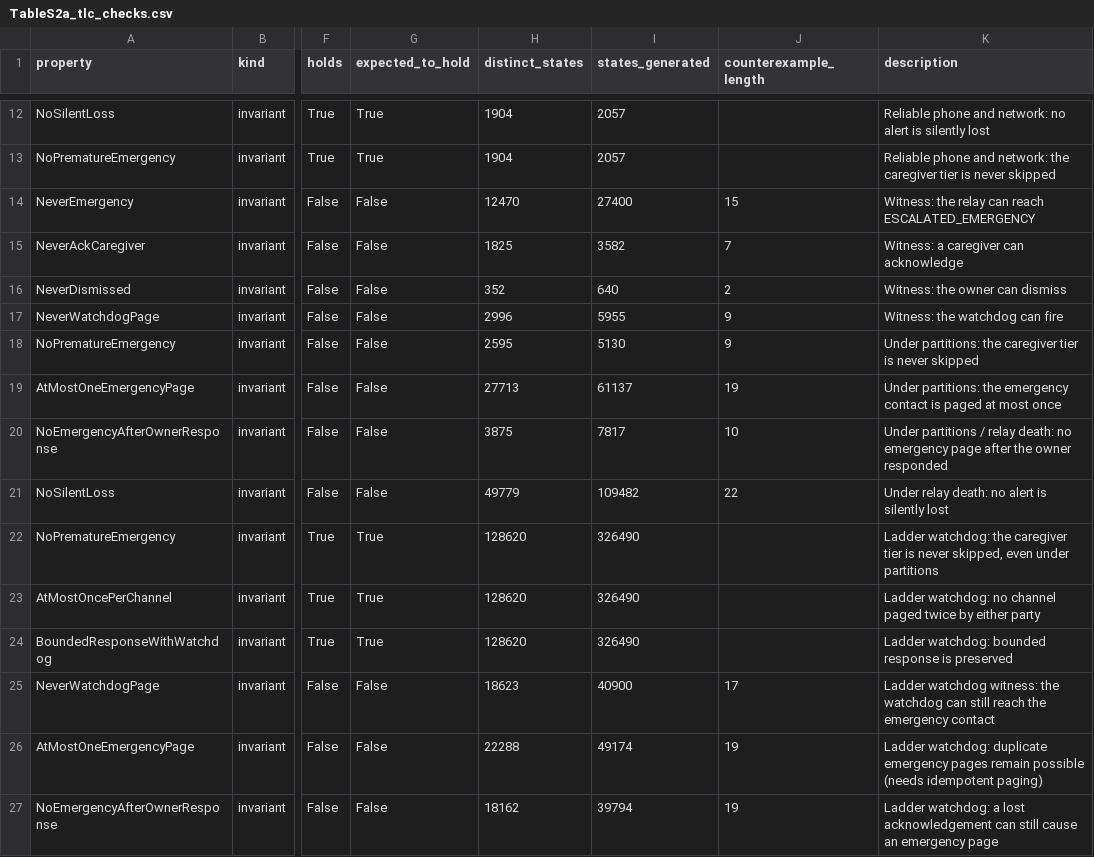
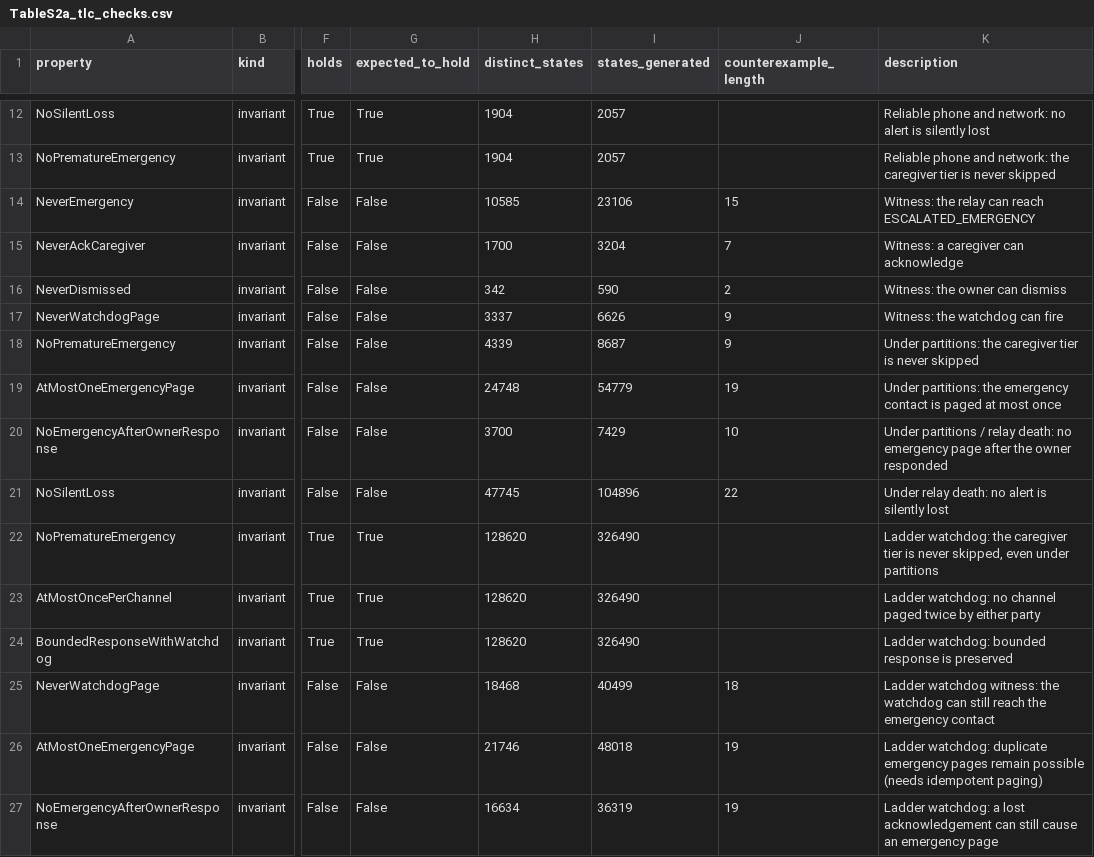
Before and after one commit to Pushkal-Gupta/IMU-Based-Assistance-Dog-Alert-Verification-and-Emergency-Escalation-System, a CSV file: paper/supplementary/TableS2a_tlc_checks.csv, drawn as a sheet; only a part is shown, gaps mark what is left out; the diff names each change by its address in the sheet, - before the commit and + after, or states it on an @@ line.

Commit message:
Make paper figures byte-reproducible

```diff
--- a/paper/supplementary/TableS2a_tlc_checks.csv
+++ b/paper/supplementary/TableS2a_tlc_checks.csv
-H14 (distinct_states): 12470
+H14 (distinct_states): 10585
-I14 (states_generated): 27400
+I14 (states_generated): 23106
-H15 (distinct_states): 1825
+H15 (distinct_states): 1700
-I15 (states_generated): 3582
+I15 (states_generated): 3204
-H16 (distinct_states): 352
+H16 (distinct_states): 342
-I16 (states_generated): 640
+I16 (states_generated): 590
-H17 (distinct_states): 2996
+H17 (distinct_states): 3337
-I17 (states_generated): 5955
+I17 (states_generated): 6626
-H18 (distinct_states): 2595
+H18 (distinct_states): 4339
-I18 (states_generated): 5130
+I18 (states_generated): 8687
-H19 (distinct_states): 27713
+H19 (distinct_states): 24748
-I19 (states_generated): 61137
+I19 (states_generated): 54779
-H20 (distinct_states): 3875
+H20 (distinct_states): 3700
-I20 (states_generated): 7817
+I20 (states_generated): 7429
-H21 (distinct_states): 49779
+H21 (distinct_states): 47745
-I21 (states_generated): 109482
+I21 (states_generated): 104896
-H25 (distinct_states): 18623
+H25 (distinct_states): 18468
-I25 (states_generated): 40900
+I25 (states_generated): 40499
-J25 (counterexample_length): 17
+J25 (counterexample_length): 18
-H26 (distinct_states): 22288
+H26 (distinct_states): 21746
-I26 (states_generated): 49174
+I26 (states_generated): 48018
-H27 (distinct_states): 18162
+H27 (distinct_states): 16634
-I27 (states_generated): 39794
+I27 (states_generated): 36319
```
Also changed, not shown: 8 other files.
